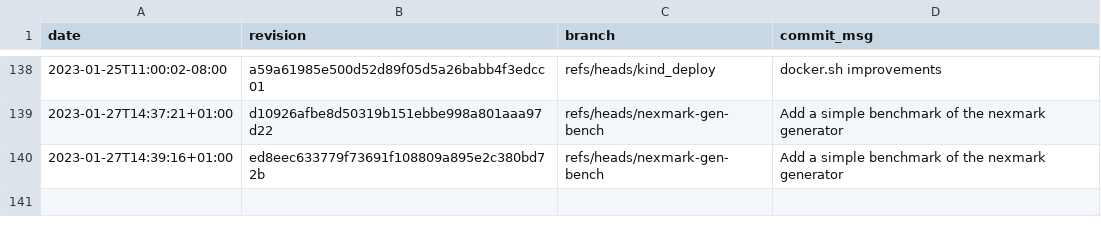
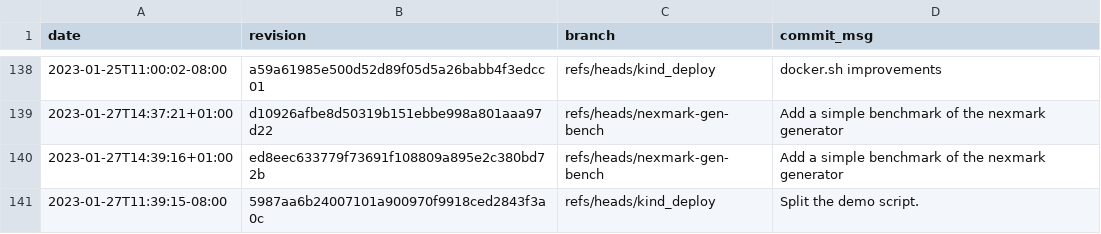
Before and after one commit to gz/dbsp-benchmarks, a CSV file: _data/skylake-2x.csv, drawn as a sheet; only a part is shown, gaps mark what is left out; the diff names each change by its address in the sheet, - before the commit and + after, or states it on an @@ line.

```diff
--- a/_data/skylake-2x.csv
+++ b/_data/skylake-2x.csv
+row 141: 2023-01-27T11:39:15-08:00 | 5987aa6b24007101a900970f9918ced2843f3a0c | refs/heads/kind_deploy | Split the demo script.
```
Also changed, not shown: 8 other files.
